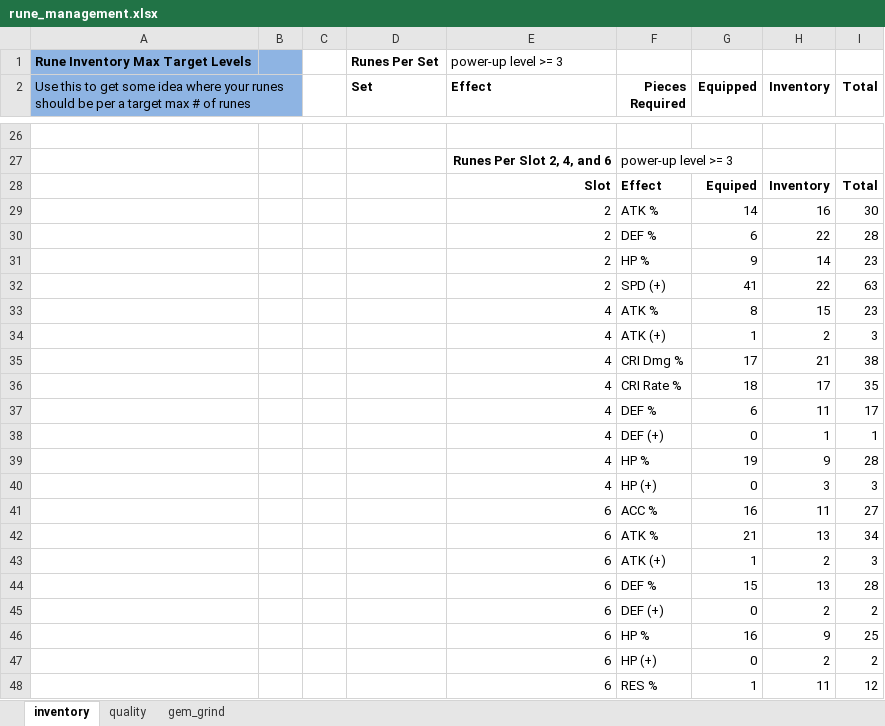
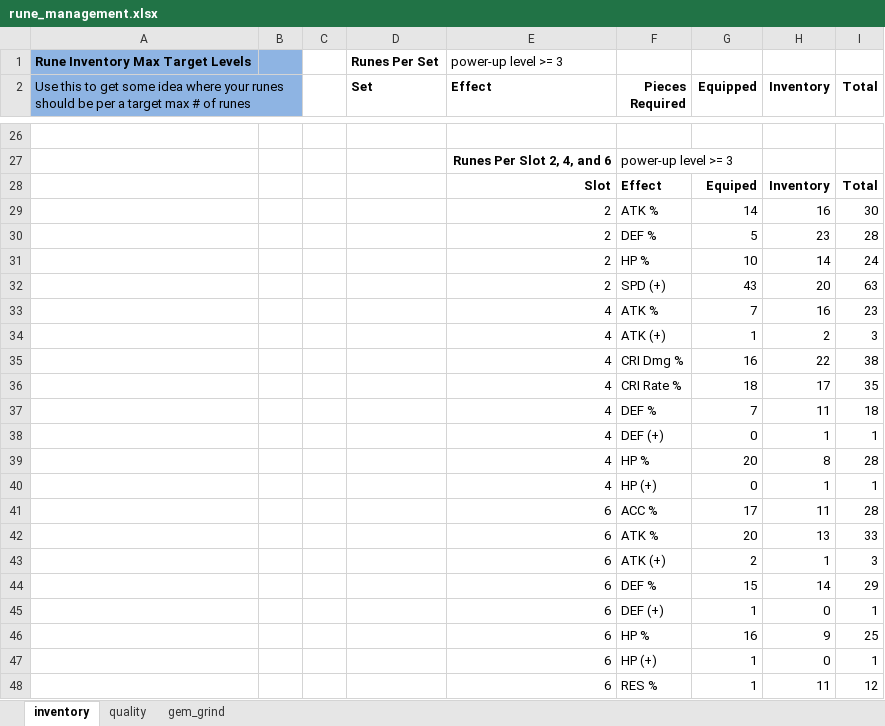
Before and after one commit to SunnysideAaron/bk_db_tools, an Excel workbook: summoners_war_0_1_0/output/xlsx_reports/rune_management.xlsx, sheet inventory, drawn as a sheet; only a part is shown, gaps mark what is left out; values as stored, in another font and other column widths than the file's, no borders; removed rows and columns are numbered as before the commit, all else as after; the diff covers the shown part only; the diff names each change by its address in the sheet, - before the commit and + after, or states it on an @@ line.

```diff
--- a/summoners_war_0_1_0/output/xlsx_reports/rune_management.xlsx (sheet inventory)
+++ b/summoners_war_0_1_0/output/xlsx_reports/rune_management.xlsx (sheet inventory)
-G30 (Equipped): 6
+G30 (Equipped): 5
-H30 (Inventory): 22
+H30 (Inventory): 23
-G31 (Equipped): 9
+G31 (Equipped): 10
-I31 (Total): 23
+I31 (Total): 24
-G32 (Equipped): 41
+G32 (Equipped): 43
-H32 (Inventory): 22
+H32 (Inventory): 20
-G33 (Equipped): 8
+G33 (Equipped): 7
-H33 (Inventory): 15
+H33 (Inventory): 16
-G35 (Equipped): 17
+G35 (Equipped): 16
-H35 (Inventory): 21
+H35 (Inventory): 22
-G37 (Equipped): 6
+G37 (Equipped): 7
-I37 (Total): 17
+I37 (Total): 18
-G39 (Equipped): 19
+G39 (Equipped): 20
-H39 (Inventory): 9
+H39 (Inventory): 8
-H40 (Inventory): 3
+H40 (Inventory): 1
-I40 (Total): 3
+I40 (Total): 1
-G41 (Equipped): 16
+G41 (Equipped): 17
-I41 (Total): 27
+I41 (Total): 28
-G42 (Equipped): 21
+G42 (Equipped): 20
-I42 (Total): 34
+I42 (Total): 33
-G43 (Equipped): 1
+G43 (Equipped): 2
-H43 (Inventory): 2
+H43 (Inventory): 1
-H44 (Inventory): 13
+H44 (Inventory): 14
-I44 (Total): 28
+I44 (Total): 29
-row 45:  |  |  |  | 6 | DEF (+) | 0 | 2 | 2
+row 45:  |  |  |  | 6 | DEF (+) | 1 | 0 | 1
-row 47:  |  |  |  | 6 | HP (+) | 0 | 2 | 2
+row 47:  |  |  |  | 6 | HP (+) | 1 | 0 | 1
```
Also changed, not shown: 38 edited cells elsewhere in this sheet, sheet quality, sheet gem_grind, summoners_war_0_1_0/output/xlsx_reports/speed_charts.xlsx, 1 other file.
